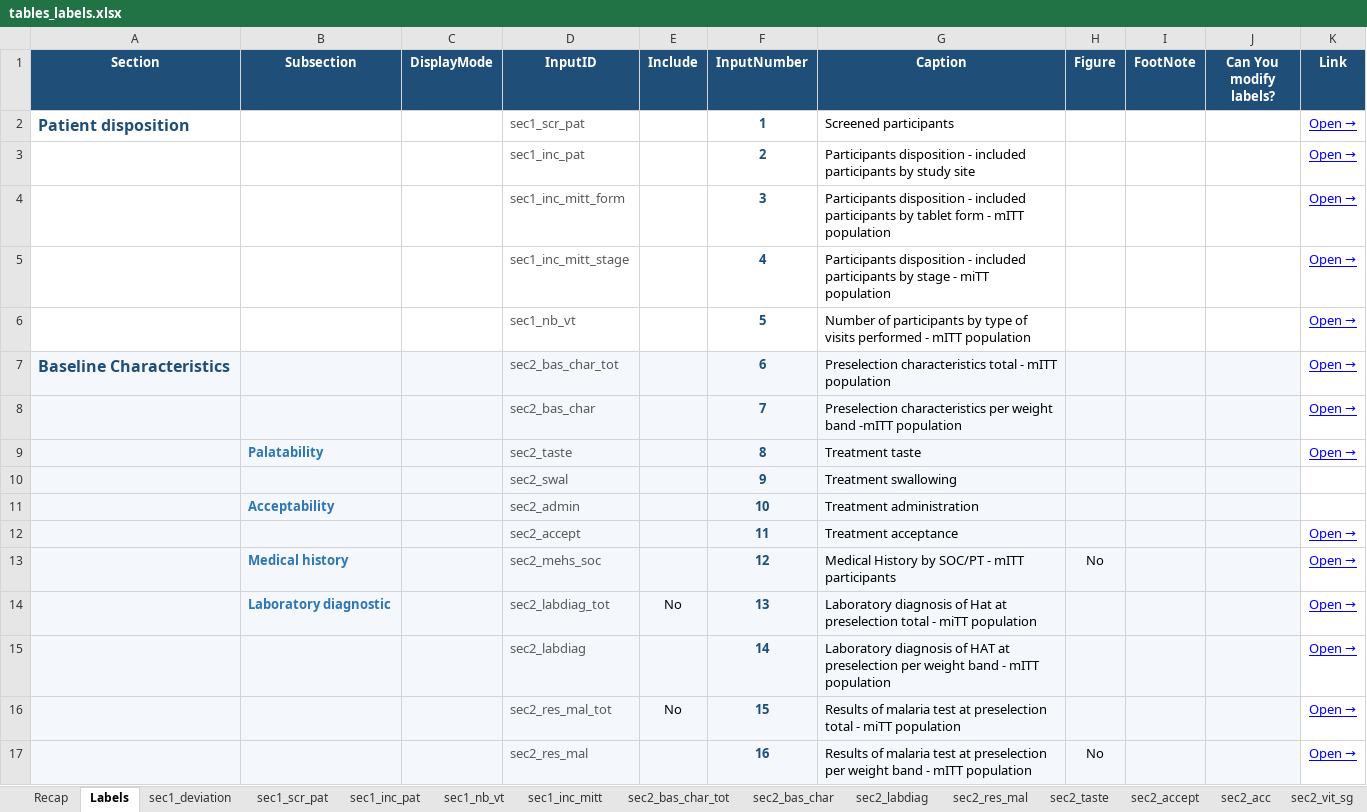
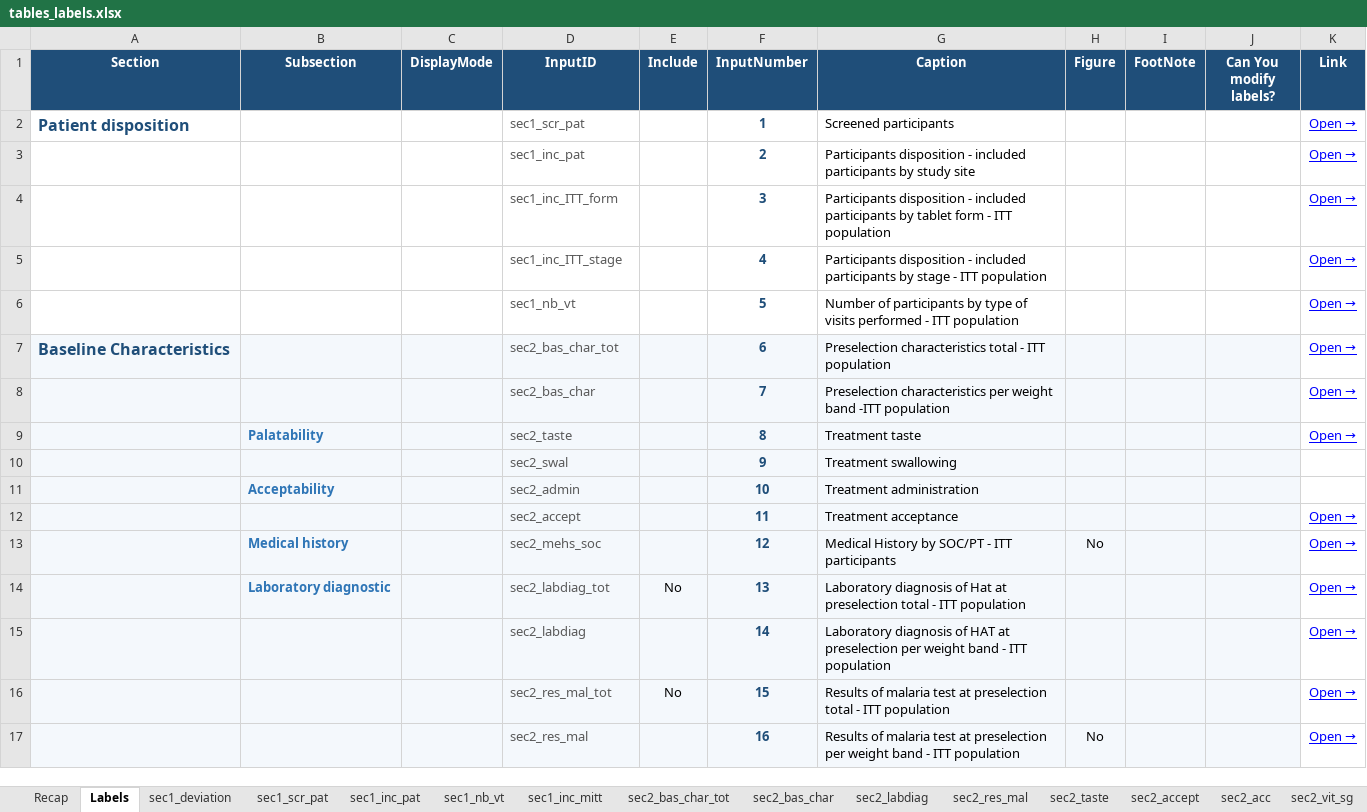
Before and after one commit to epicentre-msf/statareport, an Excel workbook: ressources/tables_labels.xlsx, sheet Labels, drawn as a sheet; only a part is shown; values as stored, in another font and other column widths than the file's, no borders; table styles not drawn; the diff covers the shown part only; the diff names each change by its address in the sheet, - before the commit and + after, or states it on an @@ line.

Commit message:
modified table labels

```diff
--- a/ressources/tables_labels.xlsx (sheet Labels)
+++ b/ressources/tables_labels.xlsx (sheet Labels)
-D4 (InputID): sec1_inc_mitt_form
+D4 (InputID): sec1_inc_ITT_form
-G4 (Caption): …form - mITT population
+G4 (Caption): …form - ITT population
-D5 (InputID): sec1_inc_mitt_stage
+D5 (InputID): sec1_inc_ITT_stage
-G5 (Caption): …stage - miTT population
+G5 (Caption): …stage - ITT population
-G6 (Caption): …performed - mITT population
+G6 (Caption): …performed - ITT population
-G7 (Caption): …total - mITT population
+G7 (Caption): …total - ITT population
-G8 (Caption): …weight band -mITT population
+G8 (Caption): …weight band -ITT population
-G13 (Caption): Medical History by SOC/PT - mITT participants
+G13 (Caption): Medical History by SOC/PT - ITT participants
-G14 (Caption): …total - miTT population
+G14 (Caption): …total - ITT population
-G15 (Caption): …band - mITT population
+G15 (Caption): …band - ITT population
-G16 (Caption): …total - miTT population
+G16 (Caption): …total - ITT population
-G17 (Caption): …band - mITT population
+G17 (Caption): …band - ITT population
```
Also changed, not shown: 47 edited cells elsewhere in this sheet, sheet Recap, sheet sec1_inc_pat, formulas that keep their value.
